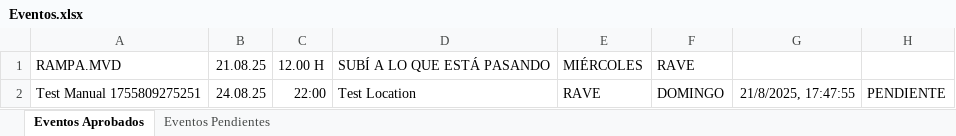
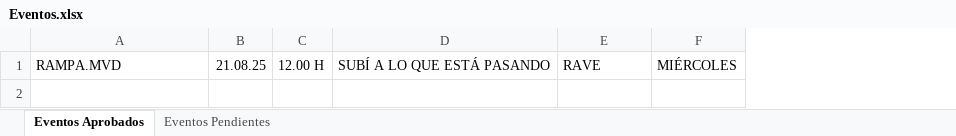
Before and after one commit to Holomat/rampa, an Excel workbook: Eventos.xlsx, sheet Eventos Aprobados, drawn as a sheet; values as stored, in another font and other column widths than the file's, no borders; charts and pictures not drawn; removed rows and columns are numbered as before the commit, all else as after; the diff names each change by its address in the sheet, - before the commit and + after, or states it on an @@ line.

```diff
--- a/Eventos.xlsx (sheet Eventos Aprobados)
+++ b/Eventos.xlsx (sheet Eventos Aprobados)
-column F, row 1: RAVE
-column G, empty
-column H, empty
+column F, row 1: MIÉRCOLES
-E1: MIÉRCOLES
+E1: RAVE
-row 2: Test Manual 1755809275251 | 24.08.25 | 22:00 | Test Location | RAVE | DOMINGO | 21/8/2025, 17:47:55 | PENDIENTE
```
Also changed, not shown: sheet Eventos Pendientes.
